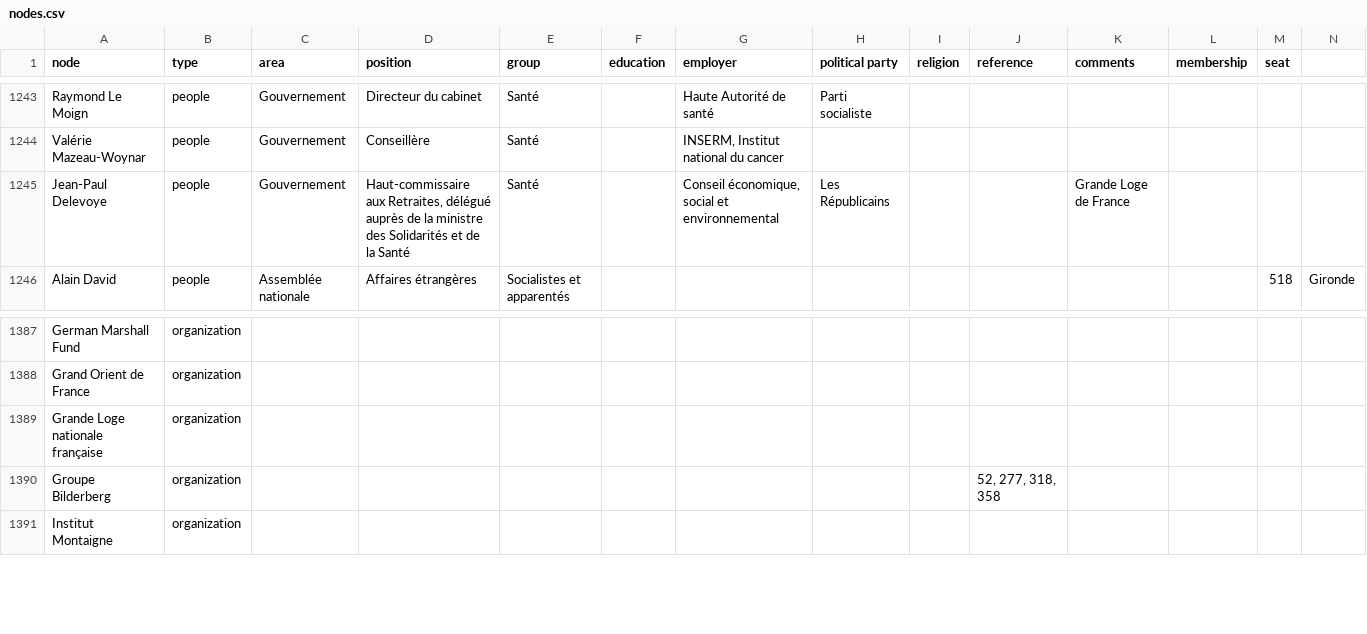
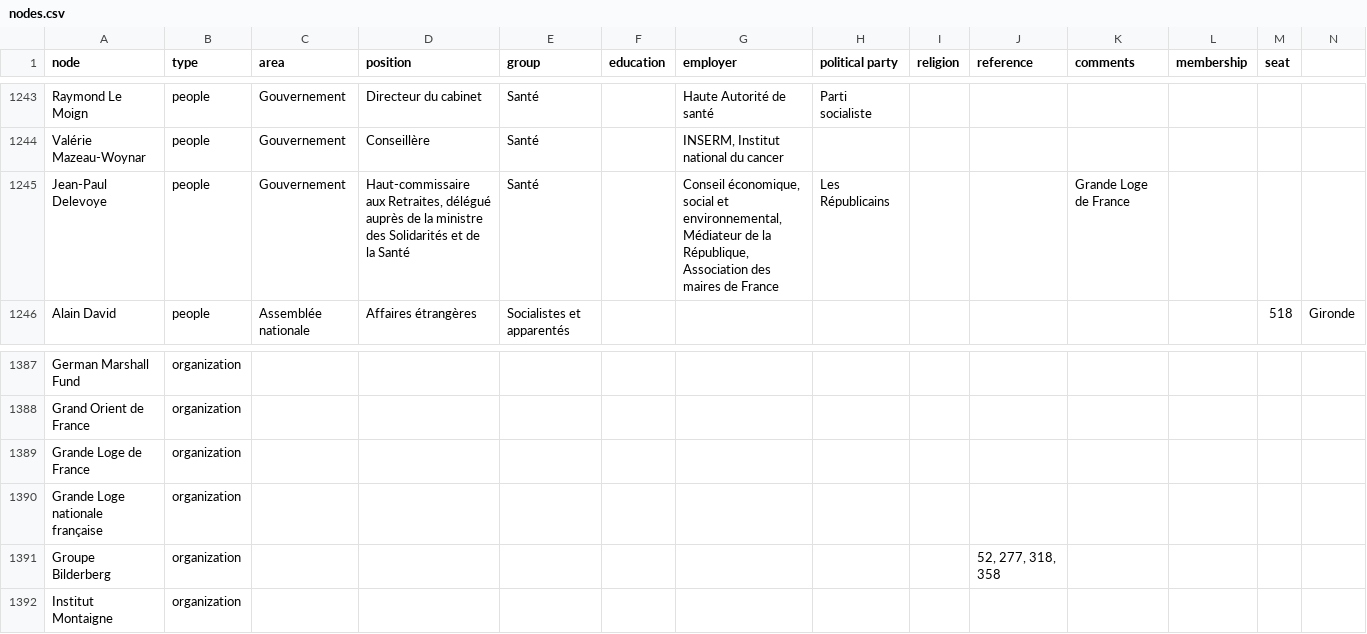
Before and after one commit to samuelgoujon/facta, a CSV file: data/nodes.csv, drawn as a sheet; only a part is shown, gaps mark what is left out; rows hold the shown columns only; the diff names each change by its address in the sheet, - before the commit and + after, or states it on an @@ line.

```diff
--- a/data/nodes.csv
+++ b/data/nodes.csv
-G1245 (employer): …social et environnemental
+G1245 (employer): …social et environnemental, Médiateur de la République, Association des maires de France
+row 1389: Grande Loge de France | organization
```
Also changed, not shown: data/connections.csv.
